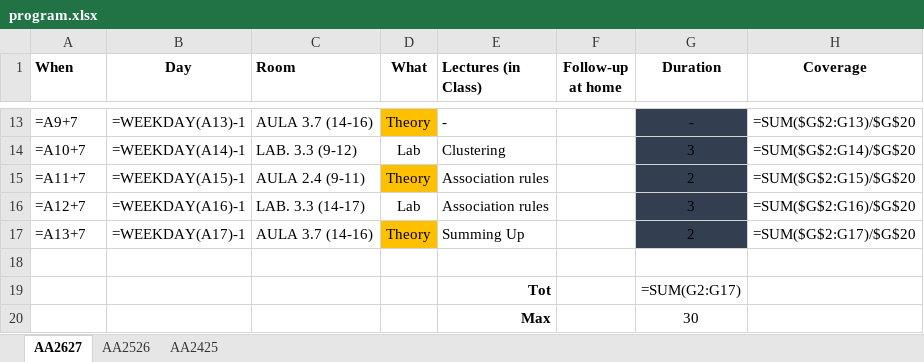
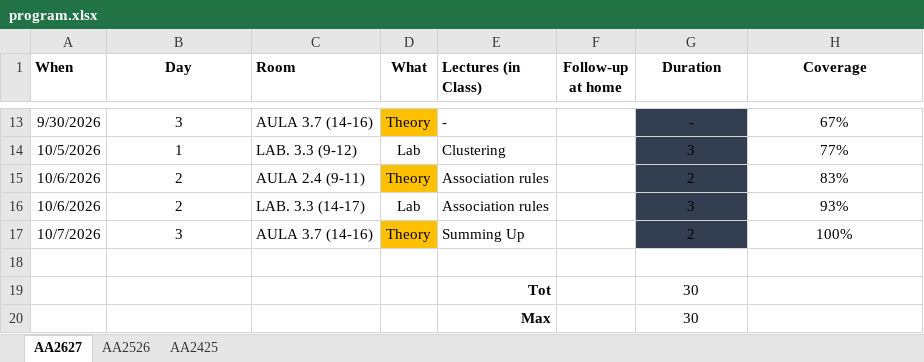
Before and after one commit to w4bo/AA2627-unibo-mldm, an Excel workbook: program.xlsx, sheet AA2627, drawn as a sheet; only a part is shown, gaps mark what is left out; values as stored, in another font and other column widths than the file's, no borders; formulas without a stored value are shown as written; conditional formats not drawn; the diff covers the shown part only; the diff names each change by its address in the sheet, - before the commit and + after, or states it on an @@ line.

```diff
--- a/program.xlsx (sheet AA2627)
+++ b/program.xlsx (sheet AA2627)
-A13 (When): =A9+7
+A13 (When): 9/30/2026
-B13 (Day): =WEEKDAY(A13)-1
+B13 (Day): 3
-H13 (Coverage): =SUM($G$2:G13)/$G$20
+H13 (Coverage): 67%
-A14 (When): =A10+7
+A14 (When): 10/5/2026
-B14 (Day): =WEEKDAY(A14)-1
+B14 (Day): 1
-H14 (Coverage): =SUM($G$2:G14)/$G$20
+H14 (Coverage): 77%
-A15 (When): =A11+7
+A15 (When): 10/6/2026
-B15 (Day): =WEEKDAY(A15)-1
+B15 (Day): 2
-H15 (Coverage): =SUM($G$2:G15)/$G$20
+H15 (Coverage): 83%
-A16 (When): =A12+7
+A16 (When): 10/6/2026
-B16 (Day): =WEEKDAY(A16)-1
+B16 (Day): 2
-H16 (Coverage): =SUM($G$2:G16)/$G$20
+H16 (Coverage): 93%
-A17 (When): =A13+7
+A17 (When): 10/7/2026
-B17 (Day): =WEEKDAY(A17)-1
+B17 (Day): 3
-H17 (Coverage): =SUM($G$2:G17)/$G$20
+H17 (Coverage): 100%
-G19 (Duration): =SUM(G2:G17)
+G19 (Duration): 30
```
Also changed, not shown: 32 edited cells elsewhere in this sheet, sheet AA2526, sheet AA2425, hidden cells, 3 other files.
